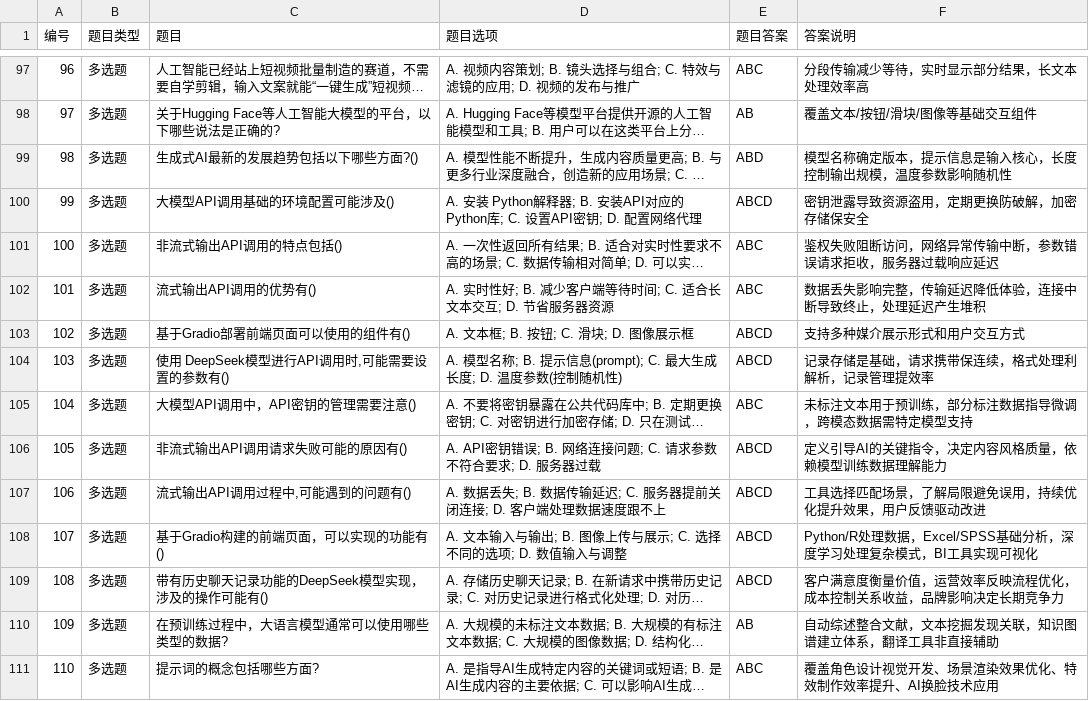
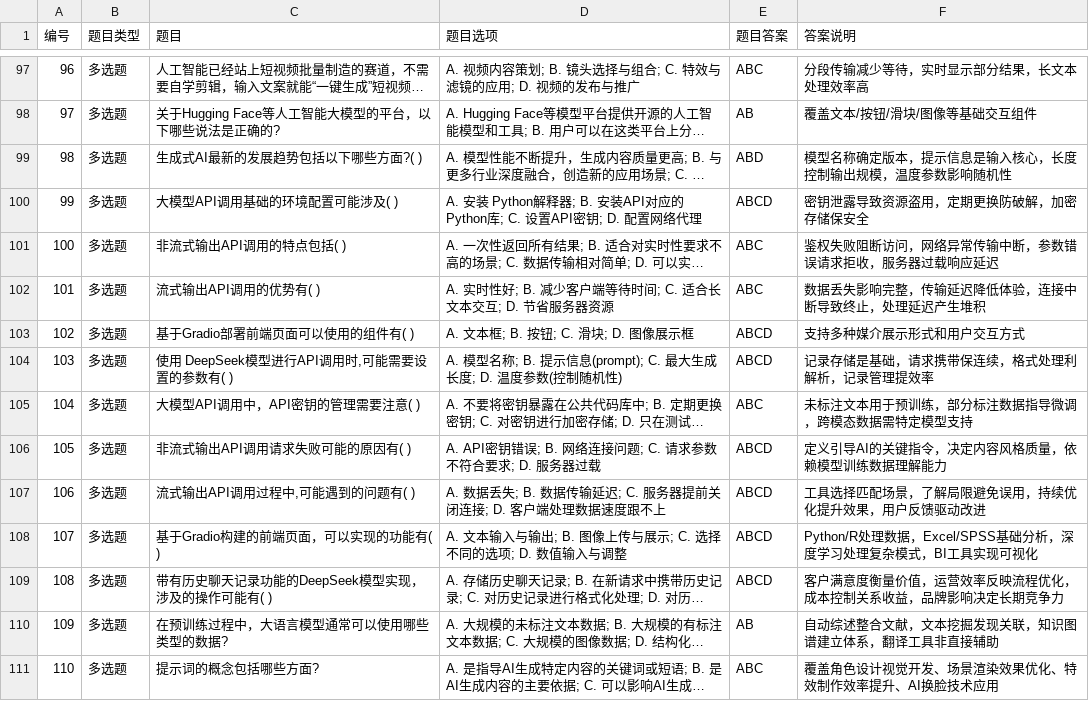
Before and after one commit to Atomyi1412/Atomyi1412.github.io, a CSV file: AI导师考题_数据表_表格.csv, drawn as a sheet; only a part is shown, gaps mark what is left out; long unchanged cells end in …; the diff covers the shown part only; the diff names each change by its address in the sheet, - before the commit and + after, or states it on an @@ line.

```diff
--- a/AI导师考题_数据表_表格.csv
+++ b/AI导师考题_数据表_表格.csv
-C99 (题目): 生成式AI最新的发展趋势包括以下哪些方面?()
+C99 (题目): 生成式AI最新的发展趋势包括以下哪些方面?( )
-C100 (题目): 大模型API调用基础的环境配置可能涉及()
+C100 (题目): 大模型API调用基础的环境配置可能涉及( )
-C101 (题目): 非流式输出API调用的特点包括()
+C101 (题目): 非流式输出API调用的特点包括( )
-C102 (题目): 流式输出API调用的优势有()
+C102 (题目): 流式输出API调用的优势有( )
-C103 (题目): 基于Gradio部署前端页面可以使用的组件有()
+C103 (题目): 基于Gradio部署前端页面可以使用的组件有( )
-C104 (题目): 使用 DeepSeek模型进行API调用时,可能需要设置的参数有()
+C104 (题目): 使用 DeepSeek模型进行API调用时,可能需要设置的参数有( )
-C105 (题目): 大模型API调用中，API密钥的管理需要注意()
+C105 (题目): 大模型API调用中，API密钥的管理需要注意( )
-C106 (题目): 非流式输出API调用请求失败可能的原因有()
+C106 (题目): 非流式输出API调用请求失败可能的原因有( )
-C107 (题目): 流式输出API调用过程中,可能遇到的问题有()
+C107 (题目): 流式输出API调用过程中,可能遇到的问题有( )
-C108 (题目): 基于Gradio构建的前端页面，可以实现的功能有()
+C108 (题目): 基于Gradio构建的前端页面，可以实现的功能有( )
-C109 (题目): 带有历史聊天记录功能的DeepSeek模型实现，涉及的操作可能有()
+C109 (题目): 带有历史聊天记录功能的DeepSeek模型实现，涉及的操作可能有( )
```
Also changed, not shown: 35 edited cells elsewhere in this file, 1 other file.
